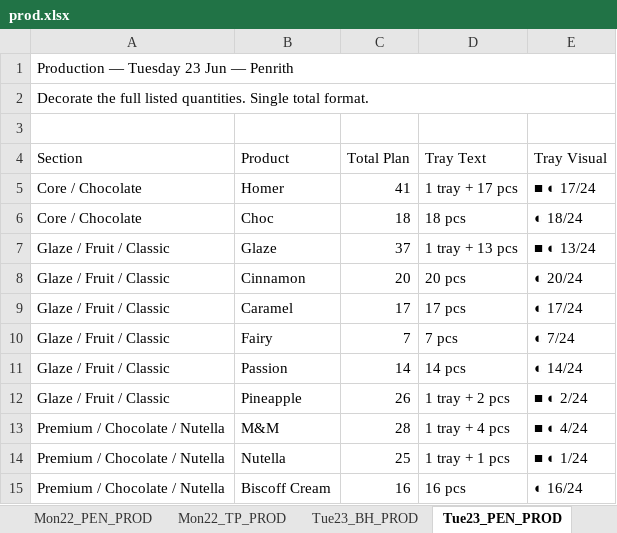
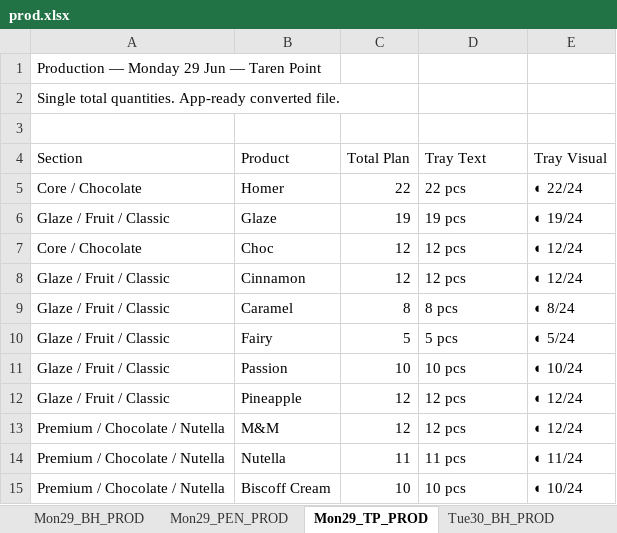
Before and after one commit to winstonsmith38330/Freda-cockpit-V39, an Excel workbook: server/data/imports/production/prod.xlsx, sheet Mon29_TP_PROD, drawn as a sheet; only a part is shown; values as stored, in another font and other column widths than the file's, no cell formats; removed rows and columns are numbered as before the commit, all else as after; the diff covers the shown part only; the diff names each change by its address in the sheet, - before the commit and + after, or states it on an @@ line.

```diff
--- a/server/data/imports/production/prod.xlsx (sheet Mon29_TP_PROD)
+++ b/server/data/imports/production/prod.xlsx (sheet Mon29_TP_PROD)
-sheet tab: Mon22_TP_PROD
+sheet tab: Mon29_BH_PROD
-sheet tab: Tue23_BH_PROD
+sheet tab: Mon29_PEN_PROD
-sheet tab: Tue23_PEN_PROD
+sheet tab: Mon29_TP_PROD
-sheet tab: Mon22_PEN_PROD
-A1 (Section): Production — Tuesday 23 Jun — Penrith
+A1 (Section): Production — Monday 29 Jun — Taren Point
-A1:E1 merged
-A2 (Section): Decorate the full listed quantities. Single total format.
+A2 (Section): Single total quantities. App-ready converted file.
-A2:E2 merged
-C5 (Total Plan): 41
+C5 (Total Plan): 22
-D5 (Tray Text): 1 tray + 17 pcs
+D5 (Tray Text): 22 pcs
-E5 (Tray Visual): ■ ◐ 17/24
+E5 (Tray Visual): ◐ 22/24
+row 6: Glaze / Fruit / Classic | Glaze | 19 | 19 pcs | ◐ 19/24
-C7 (Total Plan): 18
+C7 (Total Plan): 12
-D7 (Tray Text): 18 pcs
+D7 (Tray Text): 12 pcs
-E7 (Tray Visual): ◐ 18/24
+E7 (Tray Visual): ◐ 12/24
-row 7: Glaze / Fruit / Classic | Glaze | 37 | 1 tray + 13 pcs | ■ ◐ 13/24
-C8 (Total Plan): 20
+C8 (Total Plan): 12
-D8 (Tray Text): 20 pcs
+D8 (Tray Text): 12 pcs
-E8 (Tray Visual): ◐ 20/24
+E8 (Tray Visual): ◐ 12/24
-C9 (Total Plan): 17
+C9 (Total Plan): 8
-D9 (Tray Text): 17 pcs
+D9 (Tray Text): 8 pcs
-E9 (Tray Visual): ◐ 17/24
+E9 (Tray Visual): ◐ 8/24
-C10 (Total Plan): 7
+C10 (Total Plan): 5
-D10 (Tray Text): 7 pcs
+D10 (Tray Text): 5 pcs
-E10 (Tray Visual): ◐ 7/24
+E10 (Tray Visual): ◐ 5/24
-C11 (Total Plan): 14
+C11 (Total Plan): 10
-D11 (Tray Text): 14 pcs
+D11 (Tray Text): 10 pcs
-E11 (Tray Visual): ◐ 14/24
+E11 (Tray Visual): ◐ 10/24
-C12 (Total Plan): 26
+C12 (Total Plan): 12
-D12 (Tray Text): 1 tray + 2 pcs
+D12 (Tray Text): 12 pcs
-E12 (Tray Visual): ■ ◐ 2/24
+E12 (Tray Visual): ◐ 12/24
-C13 (Total Plan): 28
+C13 (Total Plan): 12
-D13 (Tray Text): 1 tray + 4 pcs
+D13 (Tray Text): 12 pcs
-E13 (Tray Visual): ■ ◐ 4/24
+E13 (Tray Visual): ◐ 12/24
-C14 (Total Plan): 25
+C14 (Total Plan): 11
-D14 (Tray Text): 1 tray + 1 pcs
+D14 (Tray Text): 11 pcs
-E14 (Tray Visual): ■ ◐ 1/24
+E14 (Tray Visual): ◐ 11/24
-C15 (Total Plan): 16
+C15 (Total Plan): 10
-D15 (Tray Text): 16 pcs
+D15 (Tray Text): 10 pcs
-E15 (Tray Visual): ◐ 16/24
+E15 (Tray Visual): ◐ 10/24
```
Also changed, not shown: 1 added row, 1 removed row and 46 edited cells elsewhere in this sheet, sheet PLAN_INPUTS, sheet Mon29_BH_PROD, sheet Tue30_BH_PROD, sheet Wed01_BH_PROD, sheet Thu02_BH_PROD, sheet Fri03_BH_PROD, 20 more sheets, other sheet tabs, cell formats, charts or pictures, server/data/imports/production/cook.xlsx.
